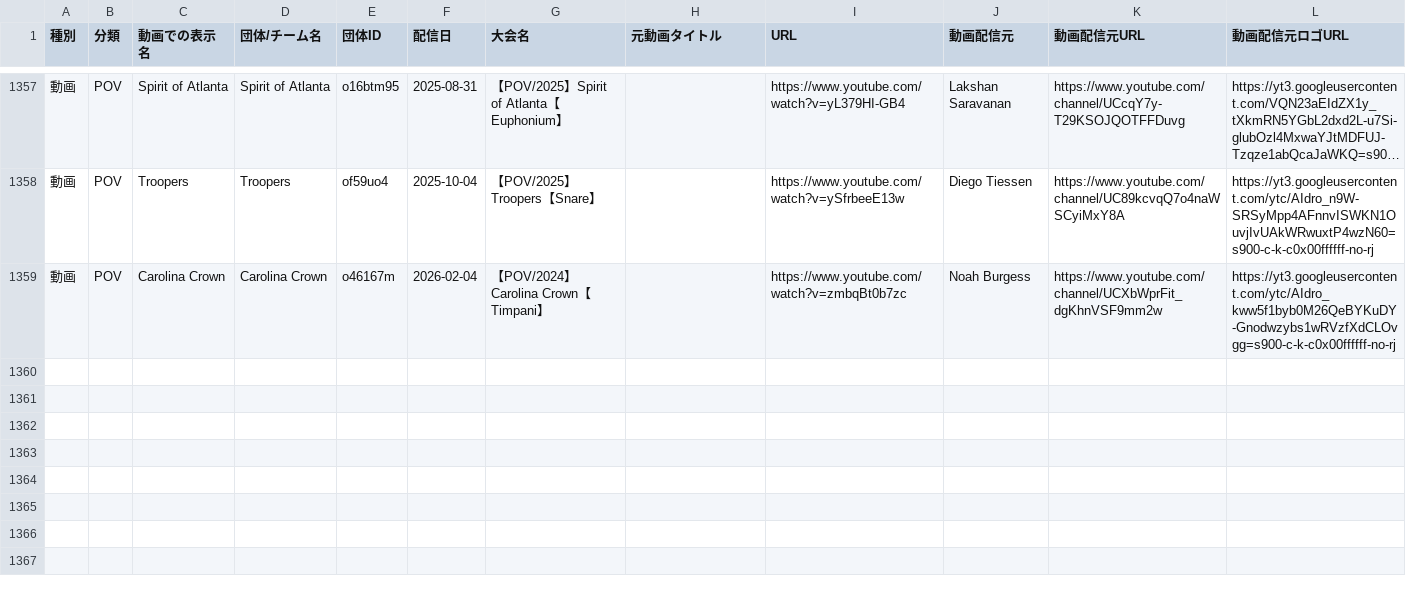
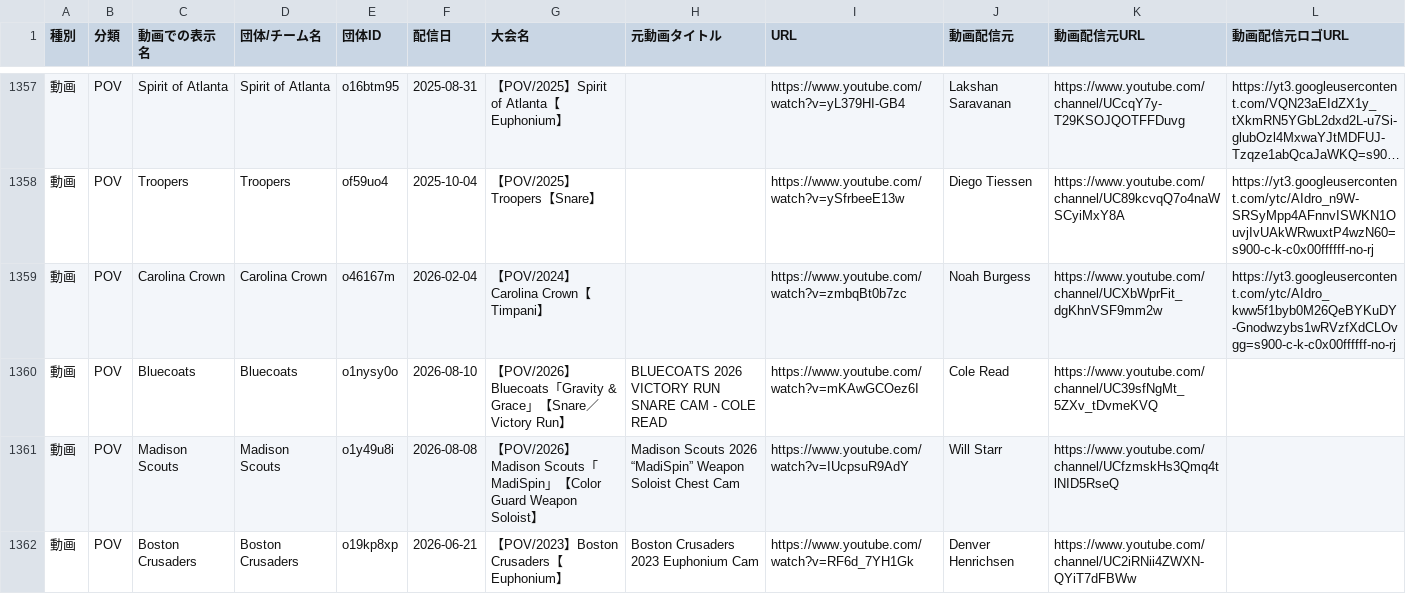
Before and after one commit to YuOKOVHI/marchinz, a CSV file: 大会動画リスト_POV.csv, drawn as a sheet; only a part is shown, gaps mark what is left out; long unchanged cells end in ….

```diff
--- a/大会動画リスト_POV.csv
+++ b/大会動画リスト_POV.csv
@@ -1359 +1359,4 @@
 動画,POV,Carolina Crown,Carolina Crown,o46167m,2026-02-04,【POV/2024】Carolina Crown【Timpani】,,https://www.youtube.com/watch?v=zmbqBt0b7zc,Noah Burgess,https://www.youtube.com/channel/UCXbWprFit_dgKhnVSF9mm2w,https://yt3.googleusercontent.com/ytc/AIdro_kww5f1byb0M26QeBYKuDY-Gnodwzybs1wRVzfXdCLOvgg=s900-c-k-c0x00ffffff-no-rj
+動画,POV,Bluecoats,Bluecoats,o1nysy0o,2026-08-10,【POV/2026】Bluecoats「Gravity & Grace」【Snare／Victory Run】,BLUECOATS 2026 VICTORY RUN SNARE CAM - COLE READ,https://www.youtube.com/watch?v=mKAwGCOez6I,Cole Read,https://www.youtube.com/channel/UC39sfNgMt_5ZXv_tDvmeKVQ,
+動画,POV,Madison Scouts,Madison Scouts,o1y49u8i,2026-08-08,【POV/2026】Madison Scouts「MadiSpin」【Color Guard Weapon Soloist】,Madison Scouts 2026 “MadiSpin” Weapon Soloist Chest Cam,https://www.youtube.com/watch?v=IUcpsuR9AdY,Will Starr,https://www.youtube.com/channel/UCfzmskHs3Qmq4tlNID5RseQ,
+動画,POV,Boston Crusaders,Boston Crusaders,o19kp8xp,2026-06-21,【POV/2023】Boston Crusaders【Euphonium】,Boston Crusaders 2023 Euphonium Cam,https://www.youtube.com/watch?v=RF6d_7YH1Gk,Denver Henrichsen,https://www.youtube.com/channel/UC2iRNii4ZWXN-QYiT7dFBWw,
```
Also changed, not shown: 3 other files.
